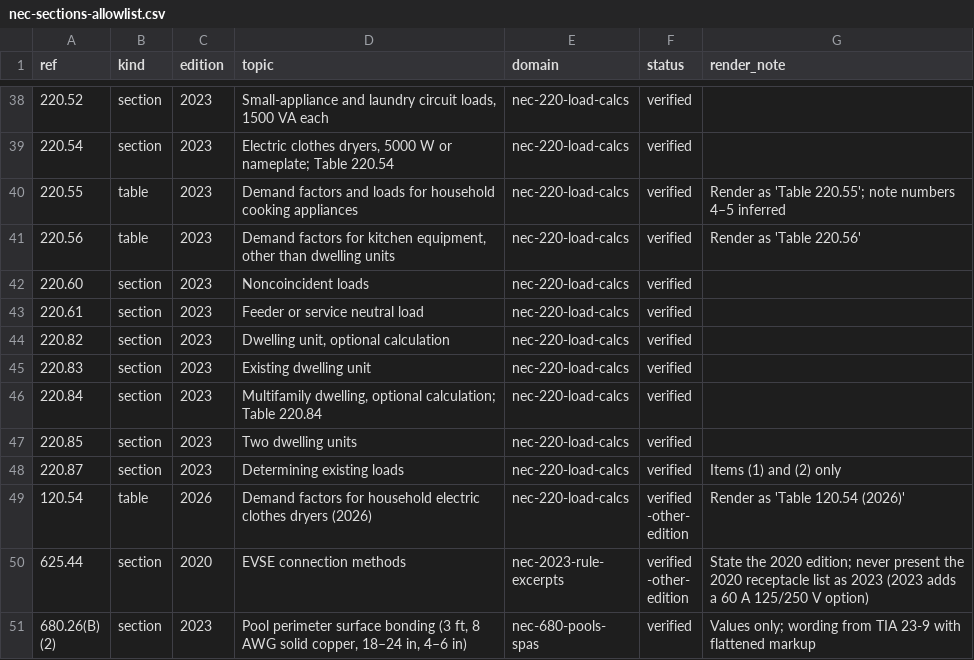
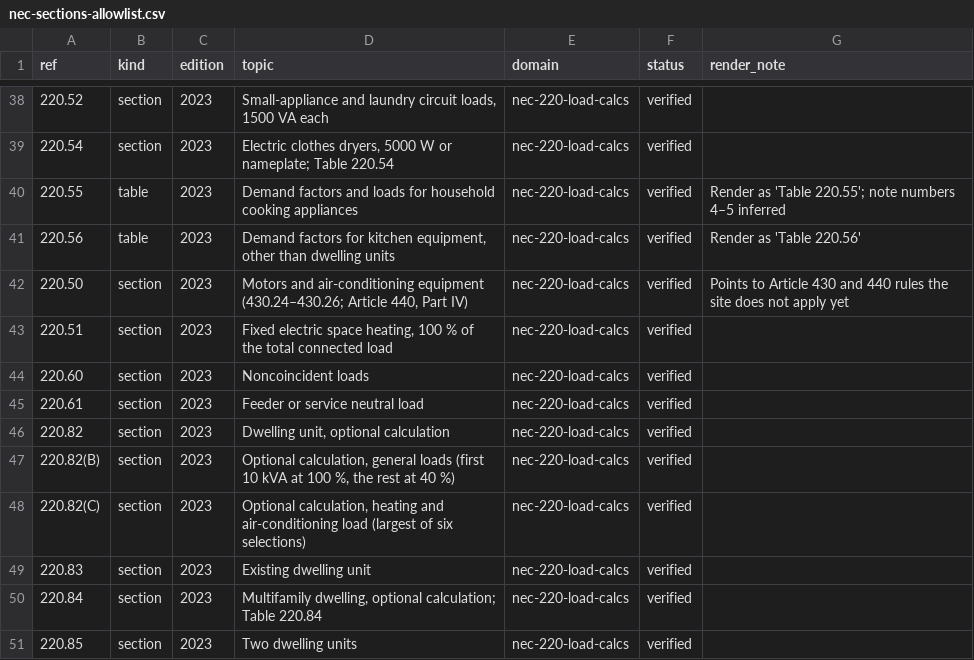
Before and after one commit to Mapstor/wiresizes, a CSV file: research/nec-sections-allowlist.csv, drawn as a sheet; only a part is shown, gaps mark what is left out; the shorter side is filled out with more unchanged rows; the diff names each change by its address in the sheet, - before the commit and + after, or states it on an @@ line.

```diff
--- a/research/nec-sections-allowlist.csv
+++ b/research/nec-sections-allowlist.csv
+row 42: 220.50 | section | 2023 | Motors and air-conditioning equipment (430.24–430.26; Article 440, Part IV) | nec-220-load-calcs | verified | Points to Article 430 and 440 rules the site does not apply yet
+row 43: 220.51 | section | 2023 | Fixed electric space heating, 100 % of the total connected load | nec-220-load-calcs | verified
+row 47: 220.82(B) | section | 2023 | Optional calculation, general loads (first 10 kVA at 100 %, the rest at 40 %) | nec-220-load-calcs | verified
+row 48: 220.82(C) | section | 2023 | Optional calculation, heating and air-conditioning load (largest of six selections) | nec-220-load-calcs | verified
```
Also changed, not shown: research/data-sources.csv, research/wsz002-withdrawals.csv, 26 other files.
